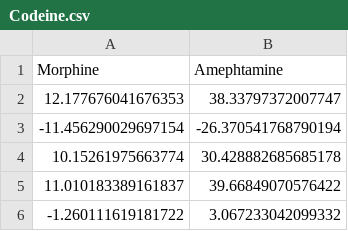
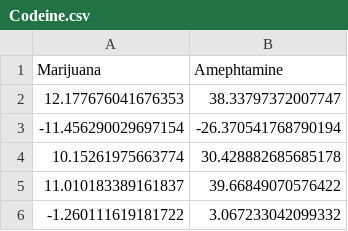
Before and after one commit to mokar2001/Statistics-Cheat-Sheet, a CSV file: 10. Regression/Notebook/Codeine.csv, drawn as a sheet; only a part is shown.

Commit message:
Update Codeine.csv

```diff
--- a/10. Regression/Notebook/Codeine.csv
+++ b/10. Regression/Notebook/Codeine.csv
@@ -1,2 +1,2 @@
-Morphine, Amephtamine
+Marijuana, Amephtamine
 12.177676041676353,38.33797372007747
```
